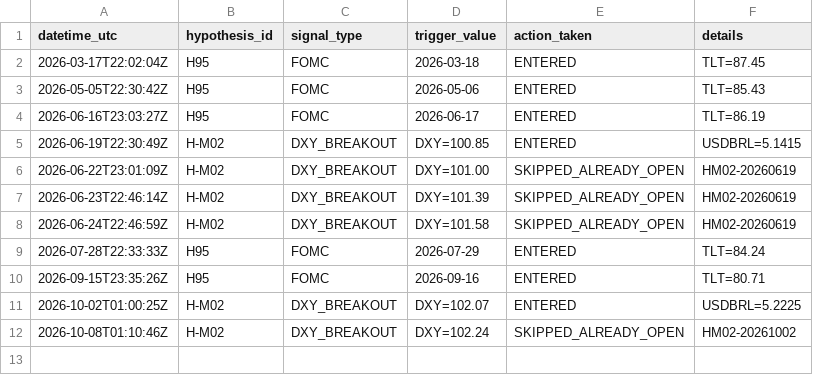
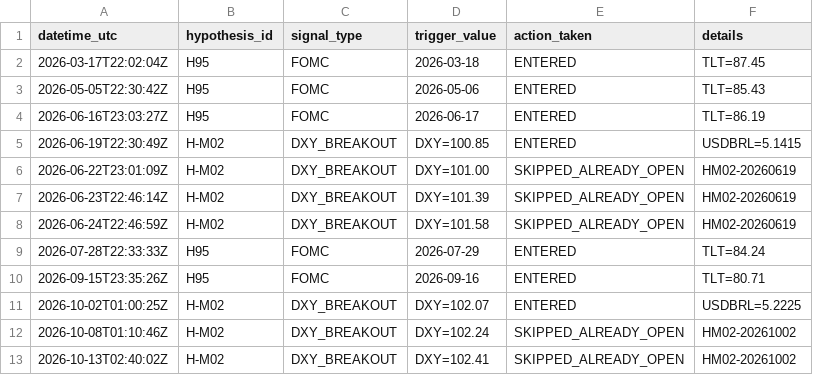
Before and after one commit to paulsanson074-commits/edge-factory-paper, a CSV file: logs/all_signals.csv, drawn as a sheet; the diff names each change by its address in the sheet, - before the commit and + after, or states it on an @@ line.

Commit message:
Macro monitor run 2026-10-13T02:40:03Z

```diff
--- a/logs/all_signals.csv
+++ b/logs/all_signals.csv
+row 13: 2026-10-13T02:40:02Z | H-M02 | DXY_BREAKOUT | DXY=102.41 | SKIPPED_ALREADY_OPEN | HM02-20261002
```
